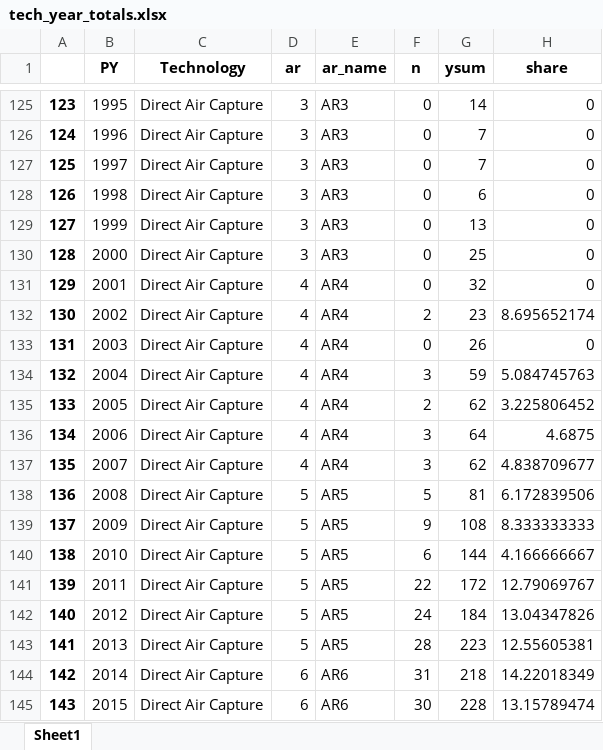
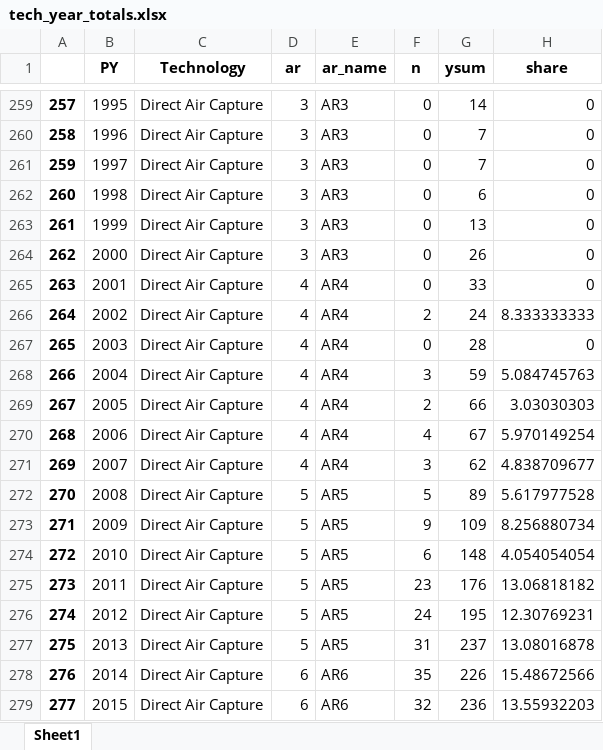
Before and after one commit to mcc-apsis/NETs-review, an Excel workbook: tables/tech_year_totals.xlsx, sheet Sheet1, drawn as a sheet; only a part is shown, gaps mark what is left out; values as stored, in another font and other column widths than the file's, no borders; addresses are those after the commit; the diff covers the shown part only; the diff names each change by its address in the sheet, - before the commit and + after, or states it on an @@ line.

```diff
--- a/tables/tech_year_totals.xlsx (sheet Sheet1)
+++ b/tables/tech_year_totals.xlsx (sheet Sheet1)
@@ column A renumbered between rows 35 and 280 @@
-G264 (ysum): 25
+G264 (ysum): 26
-G265 (ysum): 32
+G265 (ysum): 33
-G266 (ysum): 23
+G266 (ysum): 24
-H266 (share): 8.695652174
+H266 (share): 8.333333333
-G267 (ysum): 26
+G267 (ysum): 28
-G269 (ysum): 62
+G269 (ysum): 66
-H269 (share): 3.225806452
+H269 (share): 3.03030303
-F270 (n): 3
+F270 (n): 4
-G270 (ysum): 64
+G270 (ysum): 67
-H270 (share): 4.6875
+H270 (share): 5.970149254
-G272 (ysum): 81
+G272 (ysum): 89
-H272 (share): 6.172839506
+H272 (share): 5.617977528
-G273 (ysum): 108
+G273 (ysum): 109
-H273 (share): 8.333333333
+H273 (share): 8.256880734
-G274 (ysum): 144
+G274 (ysum): 148
-H274 (share): 4.166666667
+H274 (share): 4.054054054
-F275 (n): 22
+F275 (n): 23
-G275 (ysum): 172
+G275 (ysum): 176
-H275 (share): 12.79069767
+H275 (share): 13.06818182
-G276 (ysum): 184
+G276 (ysum): 195
-H276 (share): 13.04347826
+H276 (share): 12.30769231
-F277 (n): 28
+F277 (n): 31
-G277 (ysum): 223
+G277 (ysum): 237
-H277 (share): 12.55605381
+H277 (share): 13.08016878
-F278 (n): 31
+F278 (n): 35
-G278 (ysum): 218
+G278 (ysum): 226
-H278 (share): 14.22018349
+H278 (share): 15.48672566
-F279 (n): 30
+F279 (n): 32
-G279 (ysum): 228
+G279 (ysum): 236
-H279 (share): 13.15789474
+H279 (share): 13.55932203
```
Also changed, not shown: 83 added rows, 65 removed rows, 51 moved rows and 138 edited cells elsewhere in this sheet, tables/tech_totals.xlsx, 4 other files.
